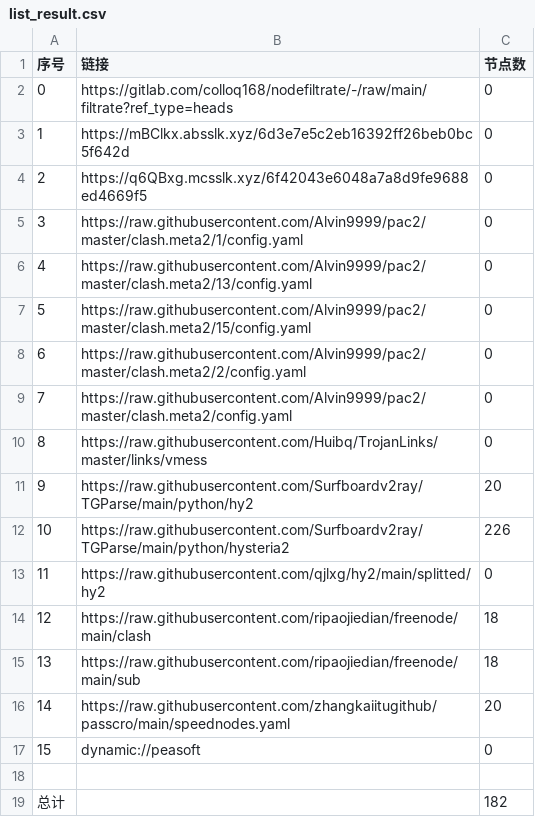
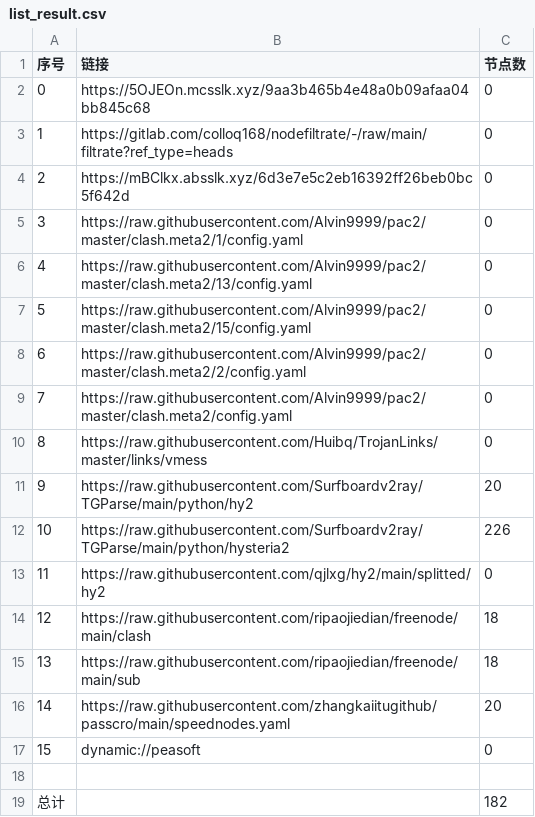
Before and after one commit to wenma77/AutoMergePublicNodes, a CSV file: list_result.csv, drawn as a sheet.

```diff
--- a/list_result.csv
+++ b/list_result.csv
@@ -1,5 +1,5 @@
 序号,链接,节点数
-0,https://gitlab.com/colloq168/nodefiltrate/-/raw/main/filtrate?ref_type=heads,0
-1,https://mBClkx.absslk.xyz/6d3e7e5c2eb16392ff26beb0bc5f642d,0
-2,https://q6QBxg.mcsslk.xyz/6f42043e6048a7a8d9fe9688ed4669f5,0
+0,https://5OJEOn.mcsslk.xyz/9aa3b465b4e48a0b09afaa04bb845c68,0
+1,https://gitlab.com/colloq168/nodefiltrate/-/raw/main/filtrate?ref_type=heads,0
+2,https://mBClkx.absslk.xyz/6d3e7e5c2eb16392ff26beb0bc5f642d,0
 3,https://raw.githubusercontent.com/Alvin9999/pac2/master/clash.meta2/1/config.yaml,0
```
Also changed, not shown: 3 other files.
